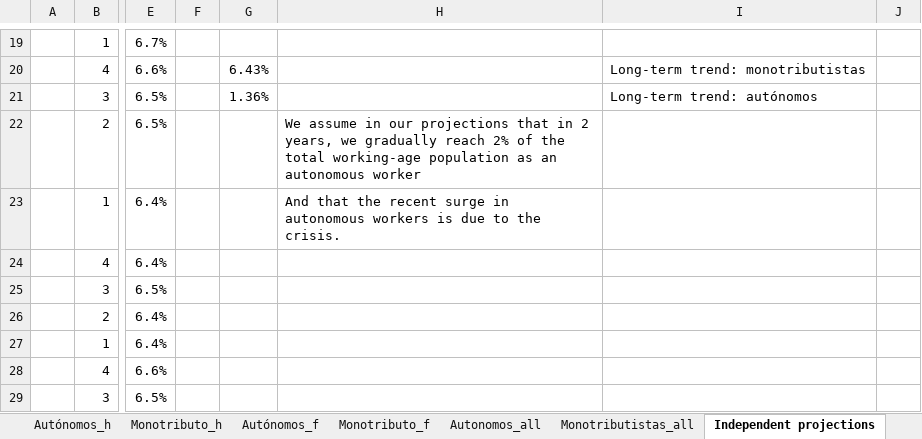
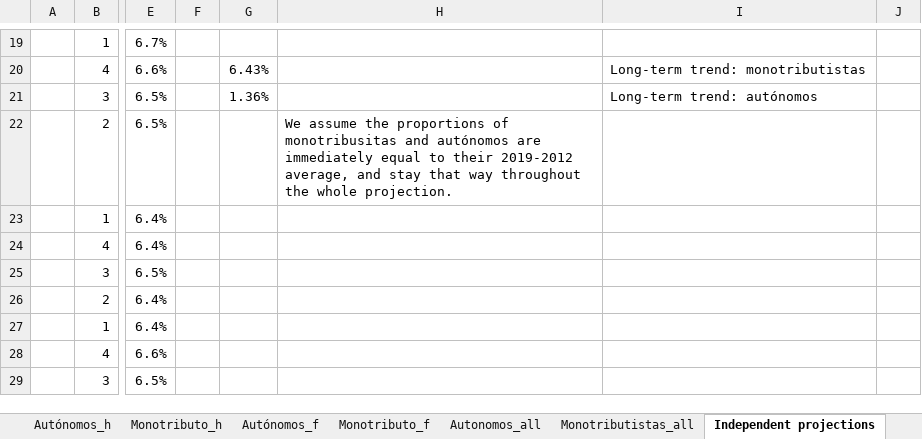
Before and after one commit to leonardo-calcagno/MISSAR, an Excel workbook: LIAM2_commented_code/Historical_indexes/Computed_proportions_of_monotributistas_and_autonomous_workers/Alignment_tables_autonomos_and_monotributistas_labour_min.xlsx, sheet Independent projections, drawn as a sheet; only a part is shown, gaps mark what is left out; values as stored, in another font and other column widths than the file's, no borders; charts and pictures not drawn; the diff names each change by its address in the sheet, - before the commit and + after, or states it on an @@ line.

Commit message:
Autonomous and monotributistas proportions, Labour Ministry data

```diff
--- a/LIAM2_commented_code/Historical_indexes/Computed_proportions_of_monotributistas_and_autonomous_workers/Alignment_tables_autonomos_and_monotributistas_labour_min.xlsx (sheet Independent projections)
+++ b/LIAM2_commented_code/Historical_indexes/Computed_proportions_of_monotributistas_and_autonomous_workers/Alignment_tables_autonomos_and_monotributistas_labour_min.xlsx (sheet Independent projections)
-H22: We assume in our projections that in 2 years, we gradually reach 2% of the total working-age population as an autonomous worker
+H22: We assume the proportions of monotribusitas and autónomos are immediately equal to their 2019-2012 average, and stay that way throughout the whole projection.
-H23: And that the recent surge in autonomous workers is due to the crisis.
+H23: (empty)
```
Also changed, not shown: charts or pictures, 3 other files.
